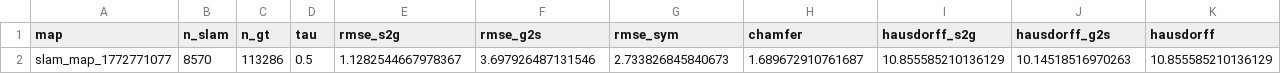
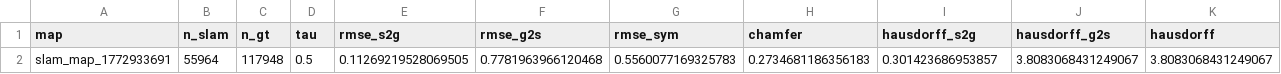
Before and after one commit to koghalai123/MAE252, a CSV file: airsimTesting/savedMaps/map_analysis.csv, drawn as a sheet; only a part is shown; removed rows and columns are numbered as before the commit, all else as after; rows hold the shown columns only; the diff names each change by its address in the sheet, - before the commit and + after, or states it on an @@ line.

```diff
--- a/airsimTesting/savedMaps/map_analysis.csv
+++ b/airsimTesting/savedMaps/map_analysis.csv
-row 2: slam_map_1772771077 | 8570 | 113286 | 0.5 | 1.1282544667978367 | 3.697926487131546 | 2.733826845840673 | 1.689672910761687 | 10.855585210136129 | 10.14518516970263 | 10.855585210136129
+row 2: slam_map_1772933691 | 55964 | 117948 | 0.5 | 0.11269219528069505 | 0.7781963966120468 | 0.5560077169325783 | 0.2734681186356183 | 0.301423686953857 | 3.8083068431249067 | 3.8083068431249067
```
Also changed, not shown: 7 other files.
